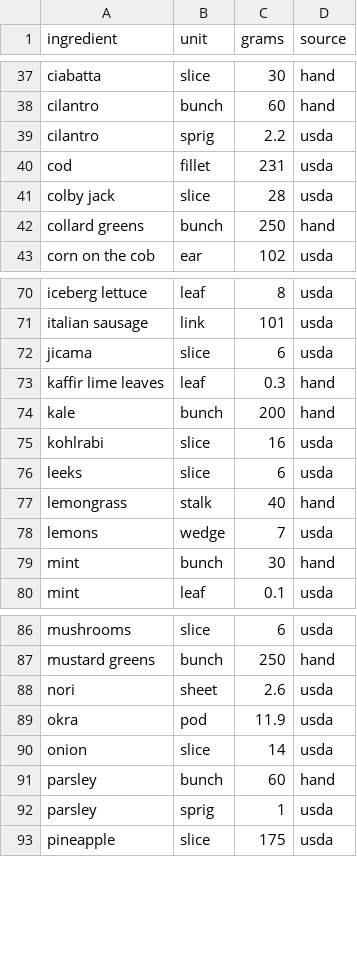
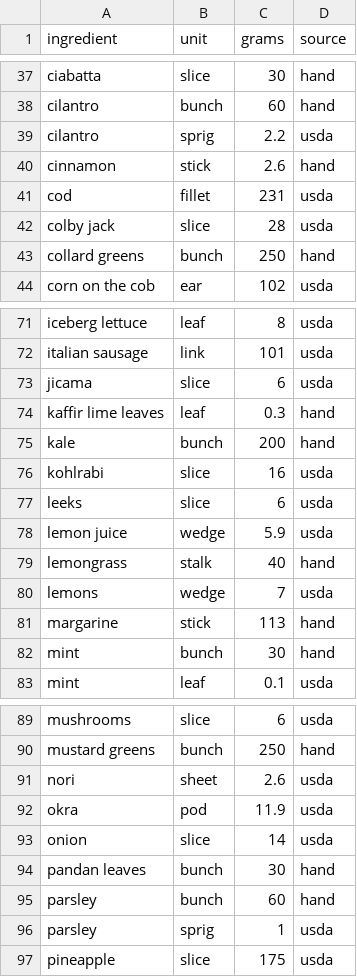
Before and after one commit to auxiliarist-online/sous, a CSV file: apps/api/data/ingredient_units.csv, drawn as a sheet; only a part is shown, gaps mark what is left out; the diff names each change by its address in the sheet, - before the commit and + after, or states it on an @@ line.

```diff
--- a/apps/api/data/ingredient_units.csv
+++ b/apps/api/data/ingredient_units.csv
+row 40: cinnamon | stick | 2.6 | hand
+row 78: lemon juice | wedge | 5.9 | usda
+row 81: margarine | stick | 113 | hand
+row 94: pandan leaves | bunch | 30 | hand
```
Also changed, not shown: apps/api/data/fdc_map.csv, apps/api/data/ingredient_weights.csv, 29 other files.
